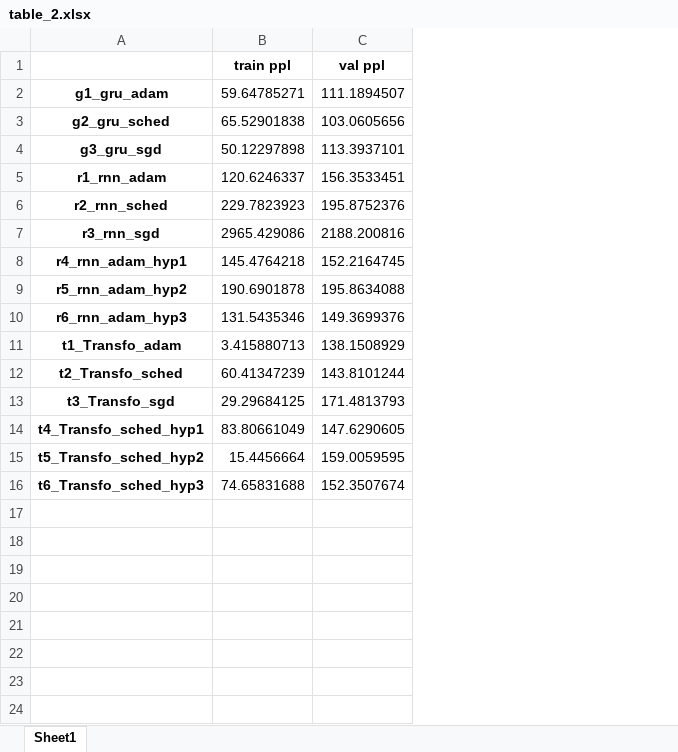
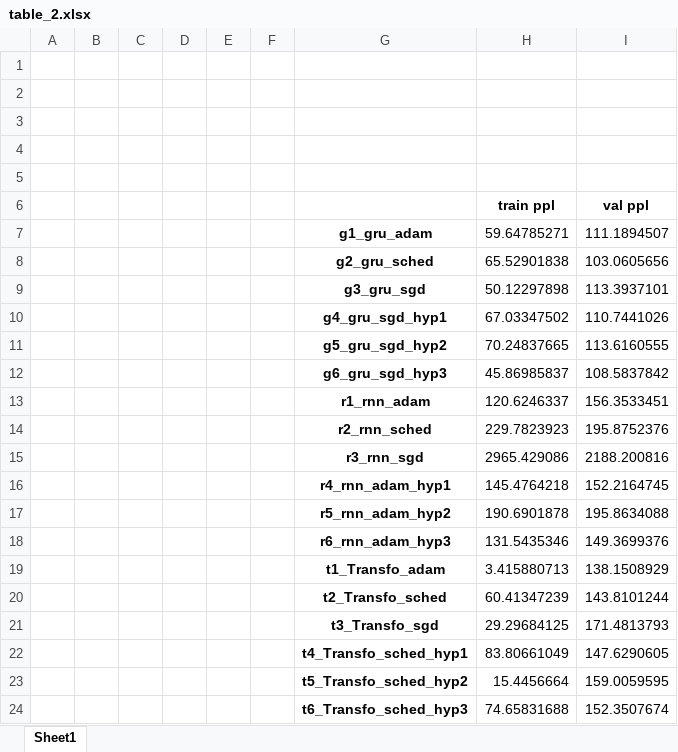
Before and after one commit to achehire/Deep_1_AC_AN_PW, an Excel workbook: Assignment2/Results/table_2.xlsx, sheet Sheet1, drawn as a sheet; values as stored, in another font and other column widths than the file's, no borders; conditional formats not drawn; addresses are those after the commit; the diff names each change by its address in the sheet, - before the commit and + after, or states it on an @@ line.

Commit message:
Final update for assignment 2

```diff
--- a/Assignment2/Results/table_2.xlsx (sheet Sheet1)
+++ b/Assignment2/Results/table_2.xlsx (sheet Sheet1)
+column A, empty
+column B, empty
+column C, empty
+column D, empty
+column E, empty
+column F, empty
+row 1: (empty)
+row 2: (empty)
+row 3: (empty)
+row 4: (empty)
+row 5: (empty)
+row 10:  |  |  |  |  |  | g4_gru_sgd_hyp1 | 67.03347502 | 110.7441026
+row 11:  |  |  |  |  |  | g5_gru_sgd_hyp2 | 70.24837665 | 113.6160555
+row 12:  |  |  |  |  |  | g6_gru_sgd_hyp3 | 45.86985837 | 108.5837842
```
Also changed, not shown: 11 other files.
